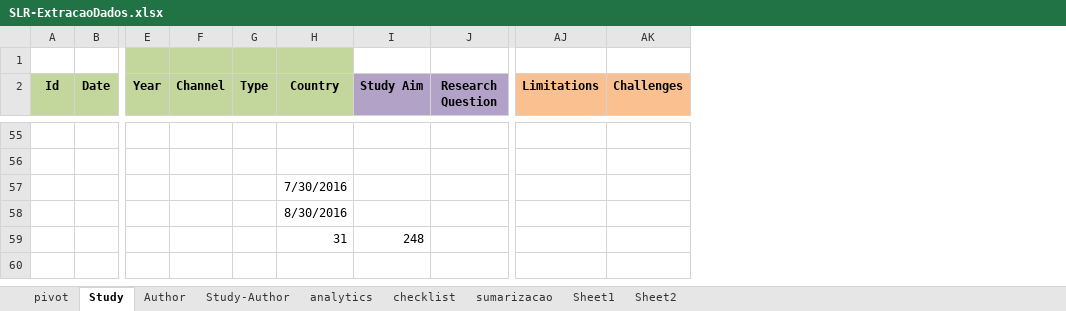
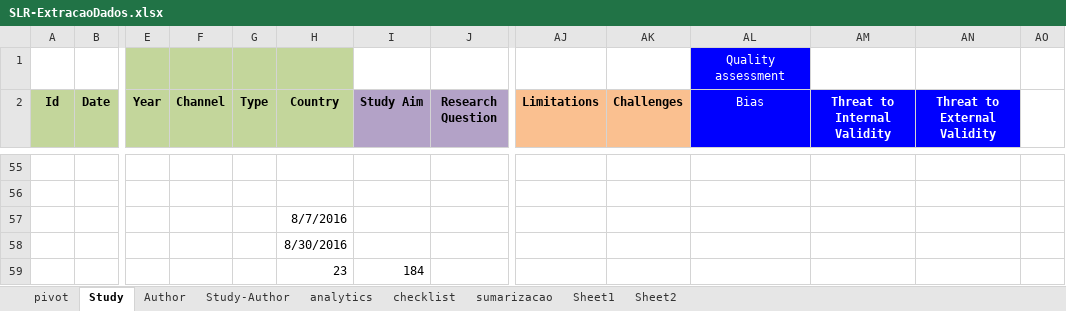
Before and after one commit to moisespalma/MPES20141, an Excel workbook: SLR-ExtracaoDados.xlsx, sheet Study, drawn as a sheet; only a part is shown, gaps mark what is left out; values as stored, in another font and other column widths than the file's, no borders; removed rows and columns are numbered as before the commit, all else as after; rows hold the shown columns only; the diff covers the shown part only; the diff names each change by its address in the sheet, - before the commit and + after, or states it on an @@ line.

Commit message:
atualizacao e ajustes da extracao
atualizacao e ajustes da extracao

```diff
--- a/SLR-ExtracaoDados.xlsx (sheet Study)
+++ b/SLR-ExtracaoDados.xlsx (sheet Study)
+column AL (Bias), row 1: Quality assessment
+column AM (Threat to Internal Validity), empty
+column AN (Threat to External Validity), empty
+column AO, empty
-H57 (Country): 7/30/2016
+H57 (Country): 8/7/2016
-row 59:  |  |  |  |  | 31 | 248
+row 59:  |  |  |  |  | 23 | 184
```
Also changed, not shown: 51 added rows and 1 edited cell elsewhere in this sheet, sheet pivot, hidden cells, charts or pictures.
